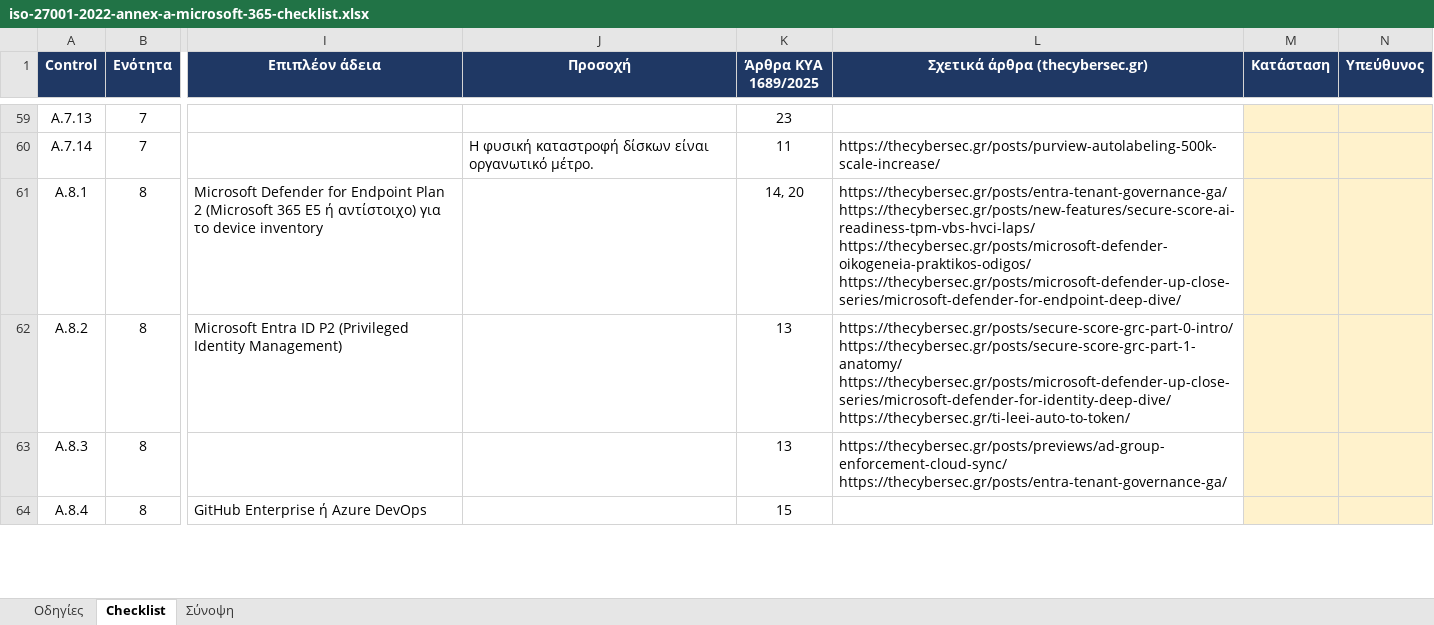
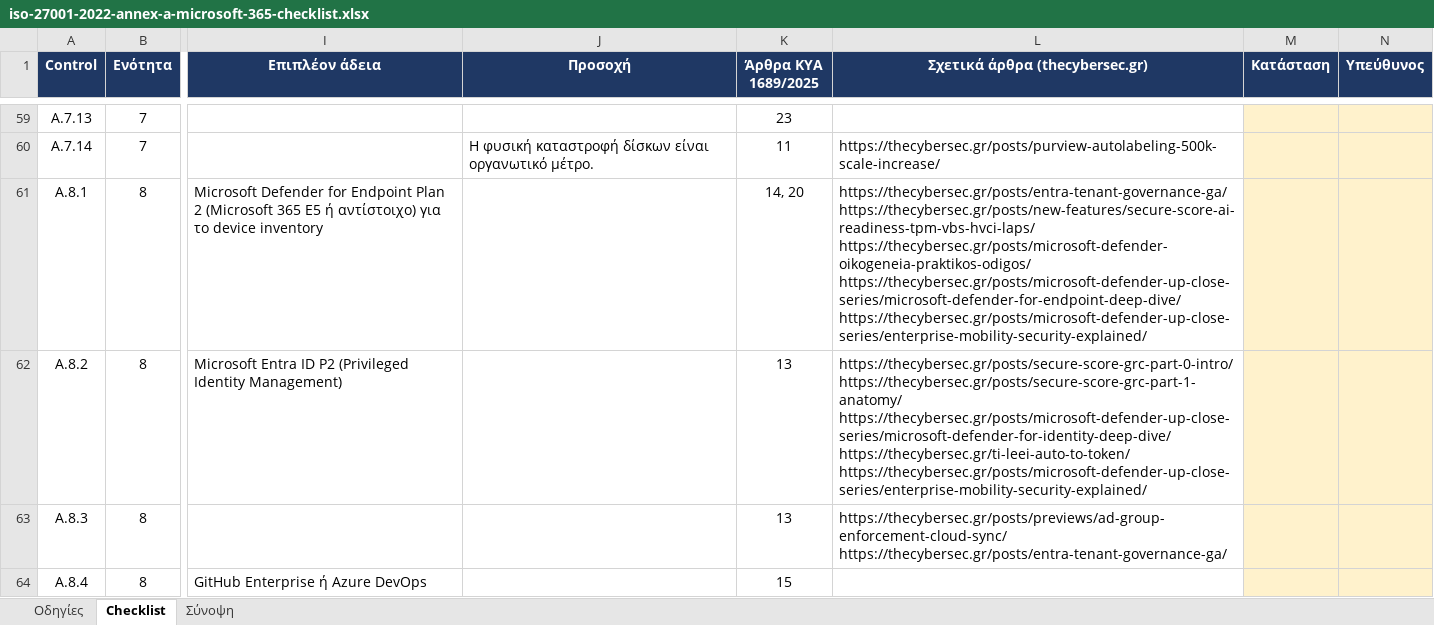
Before and after one commit to dimosatteia/dimosatteia.github.io, an Excel workbook: static/downloads/iso-27001-2022-annex-a-microsoft-365-checklist.xlsx, sheet Checklist, drawn as a sheet; only a part is shown, gaps mark what is left out; values as stored, in another font and other column widths than the file's, no borders; ↵ is a line break in a cell; the diff covers the shown part only; the diff names each change by its address in the sheet, - before the commit and + after, or states it on an @@ line.

```diff
--- a/static/downloads/iso-27001-2022-annex-a-microsoft-365-checklist.xlsx (sheet Checklist)
+++ b/static/downloads/iso-27001-2022-annex-a-microsoft-365-checklist.xlsx (sheet Checklist)
-L61 (Σχετικά άρθρα (thecybersec.gr)): …https://thecybersec.gr/posts/microsoft-defender-oikogeneia-praktikos-odigos/ ↵ https://thecybersec.gr/posts/microsoft-defender-up-close-series/microsoft-defender-for-endpoint-deep-dive/
+L61 (Σχετικά άρθρα (thecybersec.gr)): …https://thecybersec.gr/posts/microsoft-defender-oikogeneia-praktikos-odigos/ ↵ https://thecybersec.gr/posts/microsoft-defender-up-close-series/microsoft-defender-for-endpoint-deep-dive/ ↵ https://thecybersec.gr/posts/microsoft-defender-up-close-series/enterprise-mobility-security-explained/
-L62 (Σχετικά άρθρα (thecybersec.gr)): …https://thecybersec.gr/posts/microsoft-defender-up-close-series/microsoft-defender-for-identity-deep-dive/ ↵ https://thecybersec.gr/ti-leei-auto-to-token/
+L62 (Σχετικά άρθρα (thecybersec.gr)): …https://thecybersec.gr/posts/microsoft-defender-up-close-series/microsoft-defender-for-identity-deep-dive/ ↵ https://thecybersec.gr/ti-leei-auto-to-token/ ↵ https://thecybersec.gr/posts/microsoft-defender-up-close-series/enterprise-mobility-security-explained/
```
Also changed, not shown: 2 edited cells elsewhere in this sheet, sheet Οδηγίες, static/downloads/gdpr-2016-679-microsoft-365-checklist.xlsx, static/downloads/nis2-directive-2022-2555-microsoft-365-checklist.xlsx, 1 other file.
